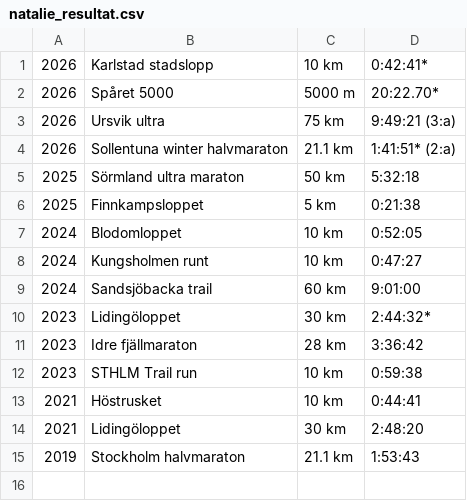
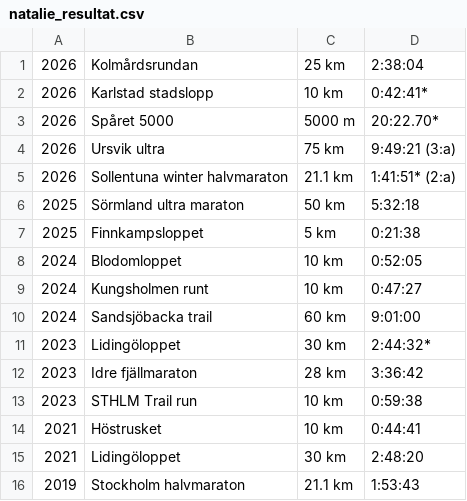
Before and after one commit to xlsrln/lopp, a CSV file: natalie_resultat.csv, drawn as a sheet.

Commit message:
Update natalie_resultat.csv

```diff
--- a/natalie_resultat.csv
+++ b/natalie_resultat.csv
@@ -1 +1,2 @@
+2026,Kolmårdsrundan,25 km,2:38:04
 2026,Karlstad stadslopp,10 km,0:42:41*
```
